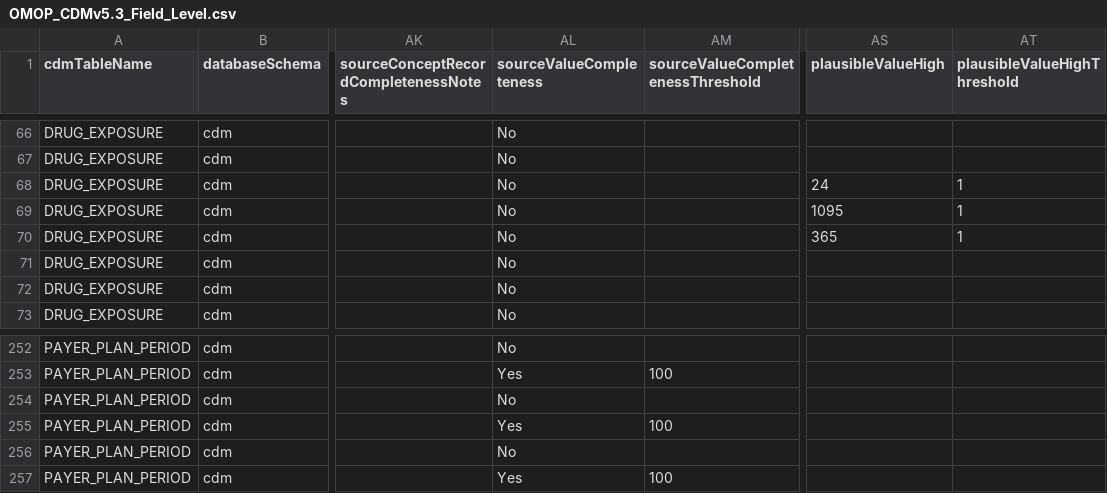
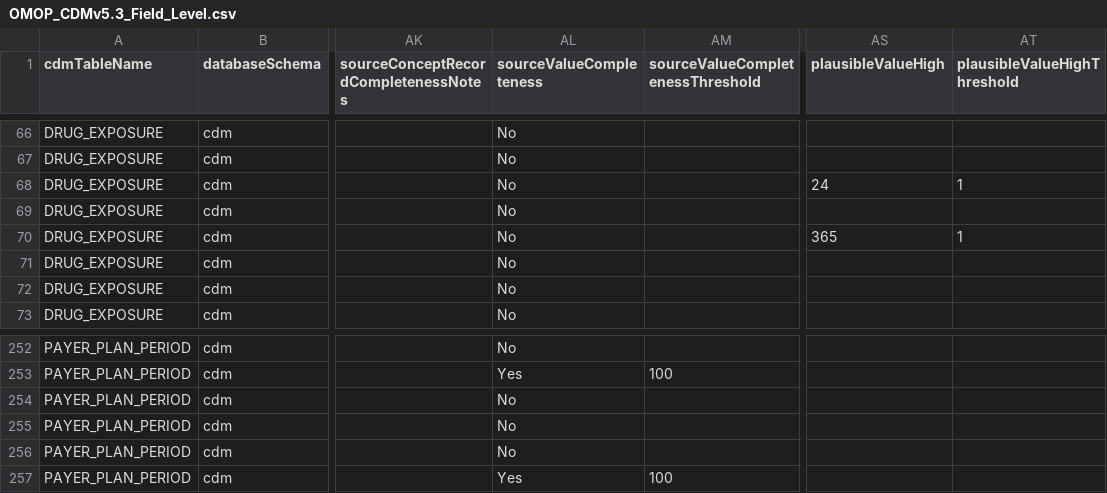
Before and after one commit to OHDSI/DataQualityDashboard, a CSV file: inst/csv/OMOP_CDMv5.3_Field_Level.csv, drawn as a sheet; only a part is shown, gaps mark what is left out; the diff names each change by its address in the sheet, - before the commit and + after, or states it on an @@ line.

Commit message:
fix threshold issues

```diff
--- a/inst/csv/OMOP_CDMv5.3_Field_Level.csv
+++ b/inst/csv/OMOP_CDMv5.3_Field_Level.csv
-AS69 (plausibleValueHigh): 1095
+AS69 (plausibleValueHigh): (empty)
-AT69 (plausibleValueHighThreshold): 1
+AT69 (plausibleValueHighThreshold): (empty)
-AL255 (sourceValueCompleteness): Yes
+AL255 (sourceValueCompleteness): No
-AM255 (sourceValueCompletenessThreshold): 100
+AM255 (sourceValueCompletenessThreshold): (empty)
```
Also changed, not shown: inst/csv/OMOP_CDMv5.2_Field_Level.csv, inst/csv/OMOP_CDMv5.4_Field_Level.csv.
